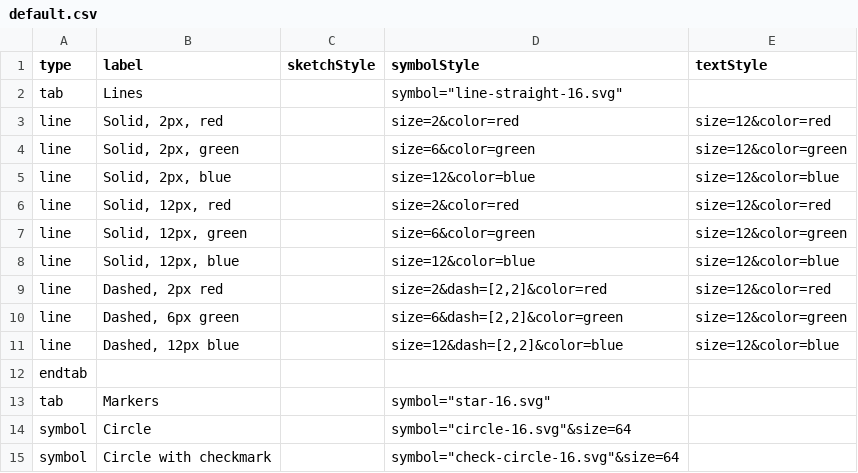
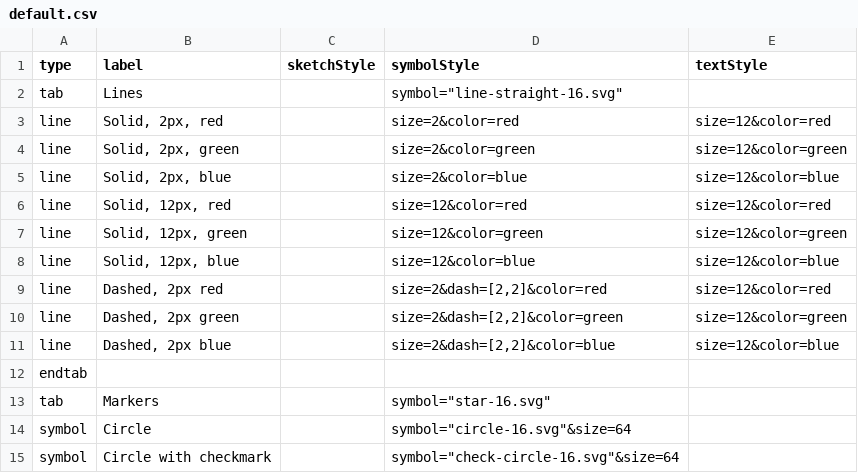
Before and after one commit to davismmarques/sample-palette-configurations, a CSV file: default.csv, drawn as a sheet; only a part is shown.

Commit message:
Fix incorrect line sizes

```diff
--- a/default.csv
+++ b/default.csv
@@ -3,10 +3,10 @@ tab,Lines,,"symbol=""line-straight-16.svg""",
 line,"Solid, 2px, red",,size=2&color=red,size=12&color=red
-line,"Solid, 2px, green",,size=6&color=green,size=12&color=green
-line,"Solid, 2px, blue",,size=12&color=blue,size=12&color=blue
-line,"Solid, 12px, red",,size=2&color=red,size=12&color=red
-line,"Solid, 12px, green",,size=6&color=green,size=12&color=green
+line,"Solid, 2px, green",,size=2&color=green,size=12&color=green
+line,"Solid, 2px, blue",,size=2&color=blue,size=12&color=blue
+line,"Solid, 12px, red",,size=12&color=red,size=12&color=red
+line,"Solid, 12px, green",,size=12&color=green,size=12&color=green
 line,"Solid, 12px, blue",,size=12&color=blue,size=12&color=blue
 line,"Dashed, 2px red",,"size=2&dash=[2,2]&color=red",size=12&color=red
-line,"Dashed, 6px green",,"size=6&dash=[2,2]&color=green",size=12&color=green
-line,"Dashed, 12px blue",,"size=12&dash=[2,2]&color=blue",size=12&color=blue
+line,"Dashed, 2px green",,"size=2&dash=[2,2]&color=green",size=12&color=green
+line,"Dashed, 2px blue",,"size=2&dash=[2,2]&color=blue",size=12&color=blue
 endtab,,,,
```
